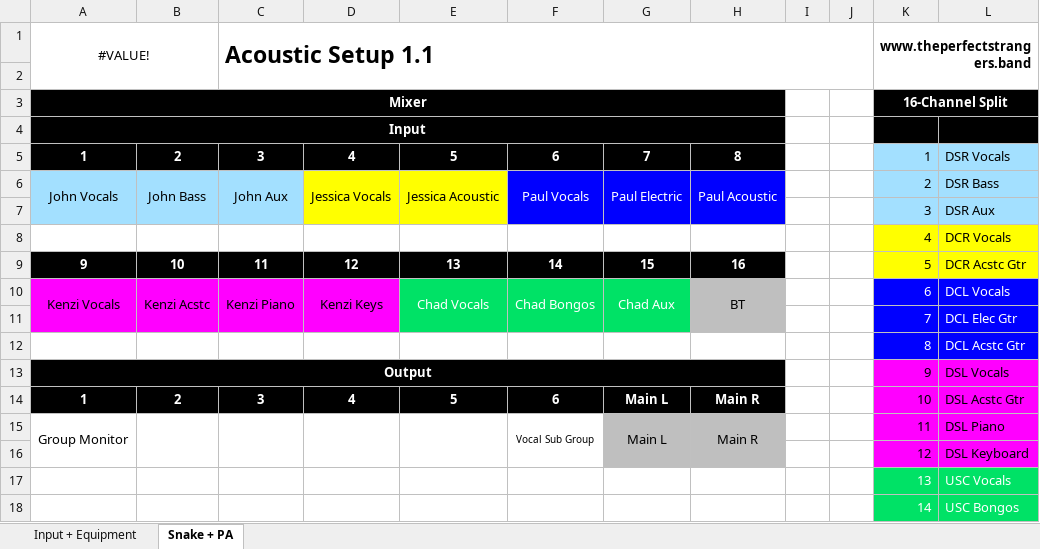
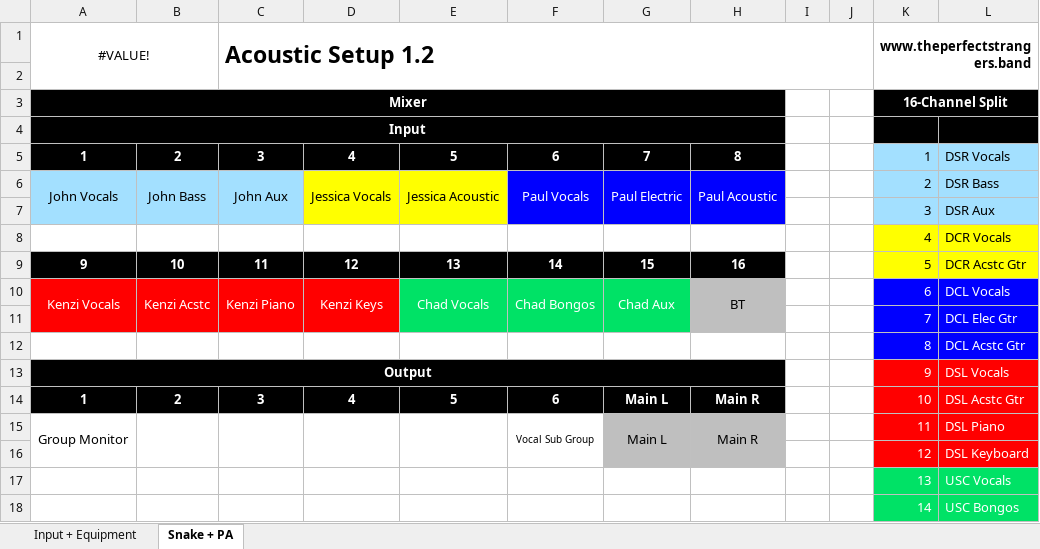
Before and after one commit to ThePerfectStrangers/TechnicalDocumentation, an Excel workbook: Input List/Acoustic/Input List.xlsx, sheet Snake + PA, drawn as a sheet; only a part is shown; values as stored, in another font and other column widths than the file's, no borders; table styles not drawn; the diff names each change by its address in the sheet, - before the commit and + after, or states it on an @@ line.

```diff
--- a/Input List/Acoustic/Input List.xlsx (sheet Snake + PA)
+++ b/Input List/Acoustic/Input List.xlsx (sheet Snake + PA)
-C1: Acoustic Setup 1.1
+C1: Acoustic Setup 1.2
-A10:D11 fill: #FF00FF
+A10:D11 fill: #FF0000
-A10:D10 text colour: black
+A10:D10 text colour: #FFFFFF
@@ K13:L16 fill: #FF00FF → #FF0000, text colour: black → #FFFFFF @@
```
Also changed, not shown: sheet Input + Equipment, Assets/BandColorConvention/BandColorConvention.xlsx, Input List/Full Band/Input List.xlsx, 3 other files.
